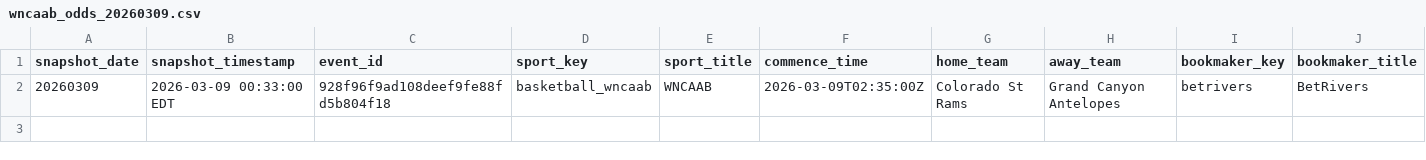
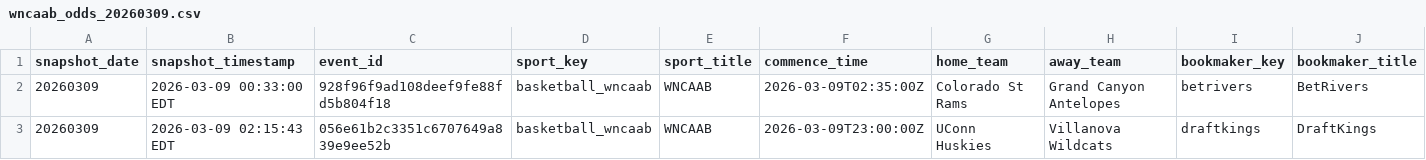
Before and after one commit to shmcminn/nicar26-github-actions, a CSV file: data/wncaab_odds_20260309.csv, drawn as a sheet; only a part is shown; rows hold the shown columns only; the diff names each change by its address in the sheet, - before the commit and + after, or states it on an @@ line.

```diff
--- a/data/wncaab_odds_20260309.csv
+++ b/data/wncaab_odds_20260309.csv
+row 3: 20260309 | 2026-03-09 02:15:43 EDT | 056e61b2c3351c6707649a839e9ee52b | basketball_wncaab | WNCAAB | 2026-03-09T23:00:00Z | UConn Huskies | Villanova Wildcats | draftkings | DraftKings
```
Also changed, not shown: 1 other file.
